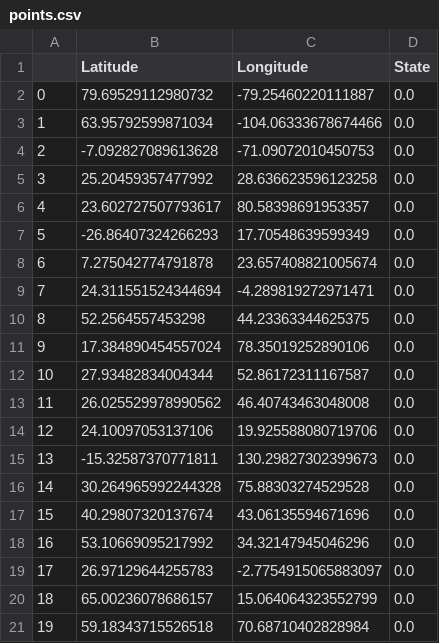
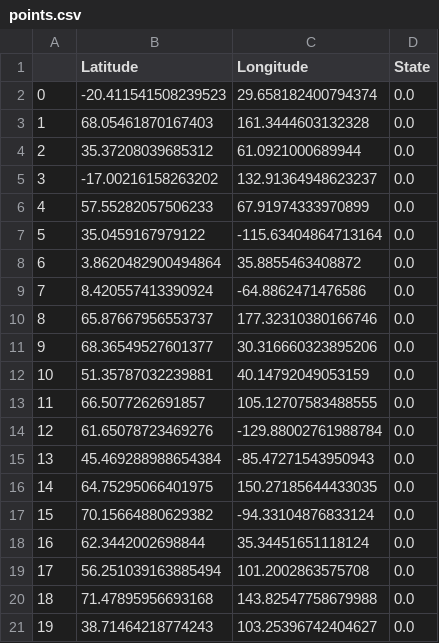
Before and after one commit to alessandrosebastianelli/SentinelDataDownloaderTool, a CSV file: gui_code/points.csv, drawn as a sheet.

```diff
--- a/gui_code/points.csv
+++ b/gui_code/points.csv
@@ -1,21 +1,21 @@
 ,Latitude,Longitude,State
-0,79.69529112980732,-79.25460220111887,0.0
-1,63.95792599871034,-104.06333678674466,0.0
-2,-7.092827089613628,-71.09072010450753,0.0
-3,25.20459357477992,28.636623596123258,0.0
-4,23.602727507793617,80.58398691953357,0.0
-5,-26.86407324266293,17.70548639599349,0.0
-6,7.275042774791878,23.657408821005674,0.0
-7,24.311551524344694,-4.289819272971471,0.0
-8,52.2564557453298,44.23363344625375,0.0
-9,17.384890454557024,78.35019252890106,0.0
-10,27.93482834004344,52.86172311167587,0.0
-11,26.025529978990562,46.40743463048008,0.0
-12,24.10097053137106,19.925588080719706,0.0
-13,-15.32587370771811,130.29827302399673,0.0
-14,30.264965992244328,75.88303274529528,0.0
-15,40.29807320137674,43.06135594671696,0.0
-16,53.10669095217992,34.32147945046296,0.0
-17,26.97129644255783,-2.7754915065883097,0.0
-18,65.00236078686157,15.064064323552799,0.0
-19,59.18343715526518,70.68710402828984,0.0
+0,-20.411541508239523,29.658182400794374,0.0
+1,68.05461870167403,161.3444603132328,0.0
+2,35.37208039685312,61.0921000689944,0.0
+3,-17.00216158263202,132.91364948623237,0.0
+4,57.55282057506233,67.91974333970899,0.0
+5,35.0459167979122,-115.63404864713164,0.0
+6,3.8620482900494864,35.8855463408872,0.0
+7,8.420557413390924,-64.8862471476586,0.0
+8,65.87667956553737,177.32310380166746,0.0
+9,68.36549527601377,30.316660323895206,0.0
+10,51.35787032239881,40.14792049053159,0.0
+11,66.5077262691857,105.12707583488555,0.0
+12,61.65078723469276,-129.88002761988784,0.0
+13,45.469288988654384,-85.47271543950943,0.0
+14,64.75295066401975,150.27185644433035,0.0
+15,70.15664880629382,-94.33104876833124,0.0
+16,62.3442002698844,35.34451651118124,0.0
+17,56.251039163885494,101.2002863575708,0.0
+18,71.47895956693168,143.82547758679988,0.0
+19,38.71464218774243,103.25396742404627,0.0
```
Also changed, not shown: 3 other files.
